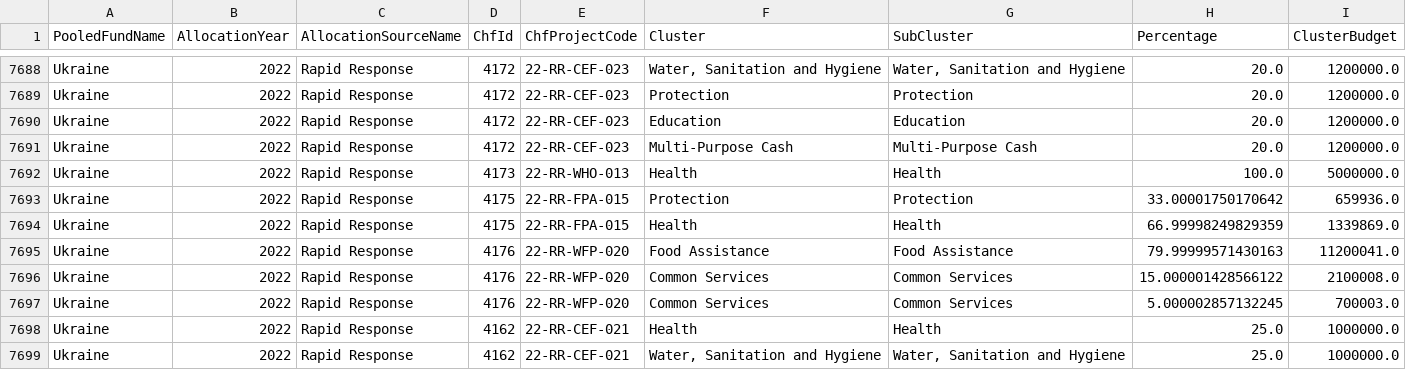
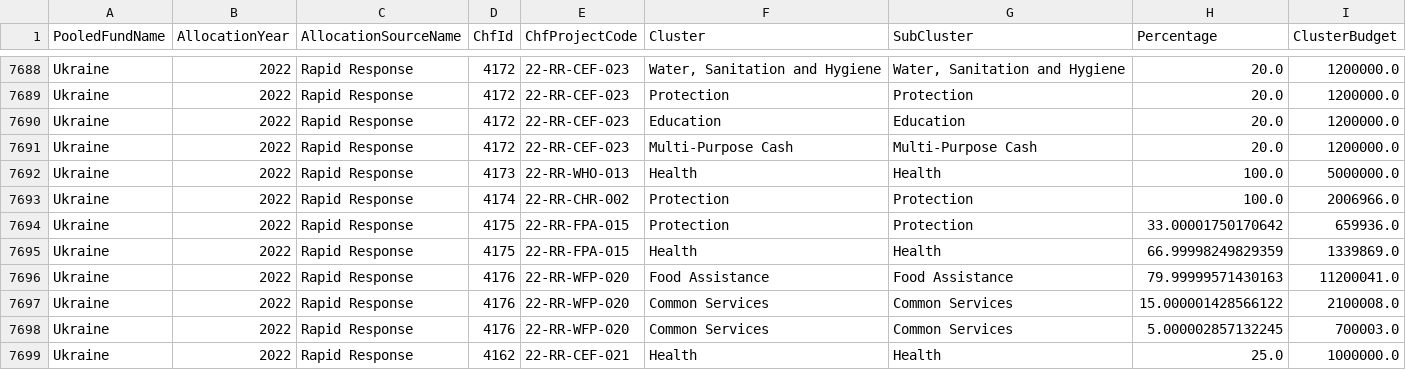
Before and after one commit to CBPFGMS/pfbi-data, a CSV file: download/cerf/cerf_sector_summary.csv, drawn as a sheet; only a part is shown, gaps mark what is left out; the shorter side is filled out with more unchanged rows; the diff names each change by its address in the sheet, - before the commit and + after, or states it on an @@ line.

```diff
--- a/download/cerf/cerf_sector_summary.csv
+++ b/download/cerf/cerf_sector_summary.csv
+row 7693: Ukraine | 2022 | Rapid Response | 4174 | 22-RR-CHR-002 | Protection | Protection | 100.0 | 2006966.0
```
Also changed, not shown: allocationSummary.csv, allocationSummarySankey.csv, 6 other files.
